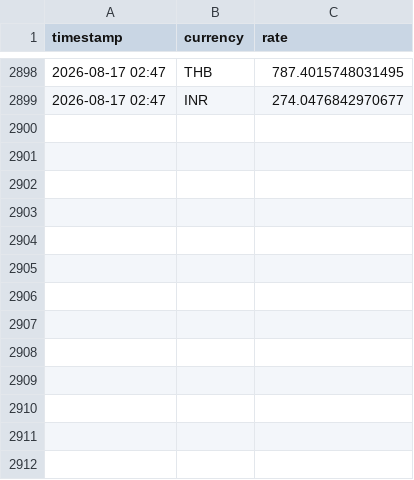
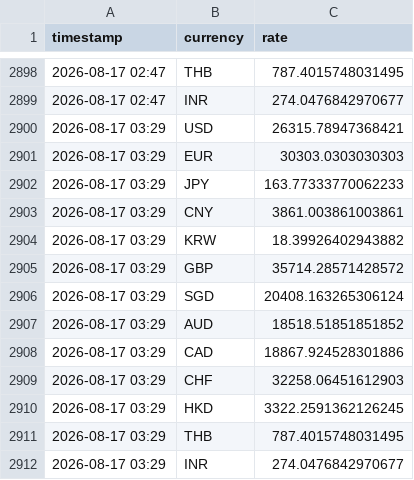
Before and after one commit to tuongphantrue/currency-rate-emailer, a CSV file: rate_history.csv, drawn as a sheet; only a part is shown, gaps mark what is left out; the diff names each change by its address in the sheet, - before the commit and + after, or states it on an @@ line.

```diff
--- a/rate_history.csv
+++ b/rate_history.csv
+row 2900: 2026-08-17 03:29 | USD | 26315.78947368421
+row 2901: 2026-08-17 03:29 | EUR | 30303.0303030303
+row 2902: 2026-08-17 03:29 | JPY | 163.77333770062233
+row 2903: 2026-08-17 03:29 | CNY | 3861.003861003861
+row 2904: 2026-08-17 03:29 | KRW | 18.39926402943882
+row 2905: 2026-08-17 03:29 | GBP | 35714.28571428572
+row 2906: 2026-08-17 03:29 | SGD | 20408.163265306124
+row 2907: 2026-08-17 03:29 | AUD | 18518.51851851852
+row 2908: 2026-08-17 03:29 | CAD | 18867.924528301886
+row 2909: 2026-08-17 03:29 | CHF | 32258.06451612903
+row 2910: 2026-08-17 03:29 | HKD | 3322.2591362126245
+row 2911: 2026-08-17 03:29 | THB | 787.4015748031495
+row 2912: 2026-08-17 03:29 | INR | 274.0476842970677
```
Also changed, not shown: 3 other files.
